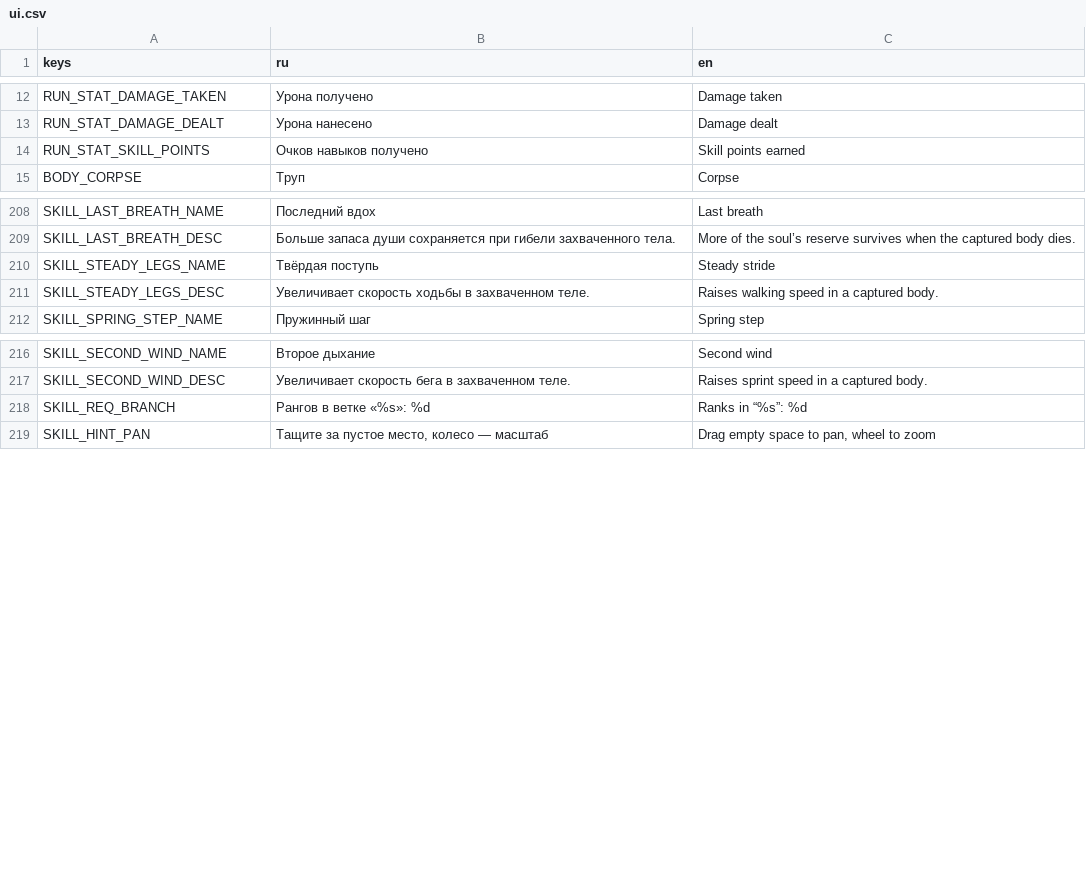
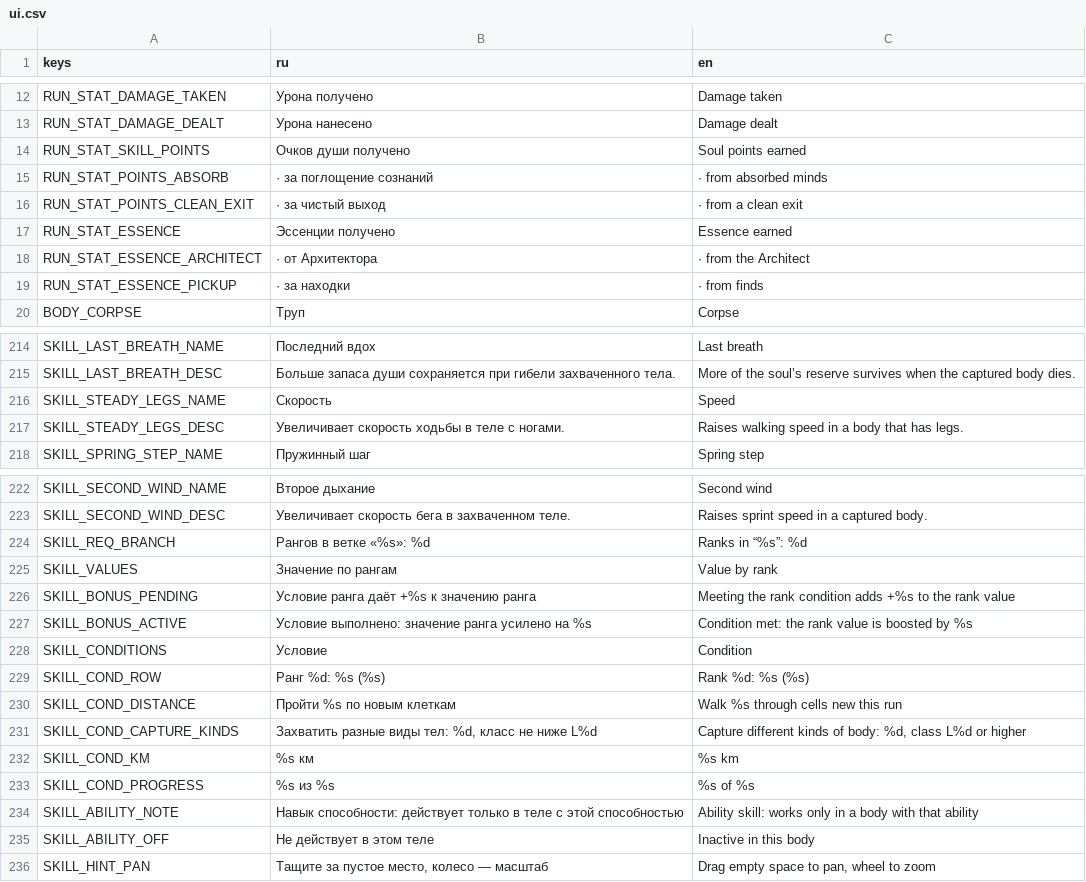
Before and after one commit to Manshooo/astral-genesis, a CSV file: assets/locale/ui.csv, drawn as a sheet; only a part is shown, gaps mark what is left out; the diff covers the shown part only.

```diff
--- a/assets/locale/ui.csv
+++ b/assets/locale/ui.csv
@@ -13,3 +13,8 @@ RUN_STAT_DAMAGE_TAKEN,Урона получено,Damage taken
 RUN_STAT_DAMAGE_DEALT,Урона нанесено,Damage dealt
-RUN_STAT_SKILL_POINTS,Очков навыков получено,Skill points earned
+RUN_STAT_SKILL_POINTS,Очков души получено,Soul points earned
+RUN_STAT_POINTS_ABSORB,· за поглощение сознаний,· from absorbed minds
+RUN_STAT_POINTS_CLEAN_EXIT,· за чистый выход,· from a clean exit
+RUN_STAT_ESSENCE,Эссенции получено,Essence earned
+RUN_STAT_ESSENCE_ARCHITECT,· от Архитектора,· from the Architect
+RUN_STAT_ESSENCE_PICKUP,· за находки,· from finds
 BODY_CORPSE,Труп,Corpse
@@ -209,4 +215,4 @@ SKILL_LAST_BREATH_NAME,Последний вдох,Last breath
 SKILL_LAST_BREATH_DESC,Больше запаса души сохраняется при гибели захваченного тела.,More of the soul’s reserve survives when the captured body dies.
-SKILL_STEADY_LEGS_NAME,Твёрдая поступь,Steady stride
-SKILL_STEADY_LEGS_DESC,Увеличивает скорость ходьбы в захваченном теле.,Raises walking speed in a captured body.
+SKILL_STEADY_LEGS_NAME,Скорость,Speed
+SKILL_STEADY_LEGS_DESC,Увеличивает скорость ходьбы в теле с ногами.,Raises walking speed in a body that has legs.
 SKILL_SPRING_STEP_NAME,Пружинный шаг,Spring step
@@ -218,2 +224,13 @@ SKILL_SECOND_WIND_DESC,Увеличивает скорость бега в за
 SKILL_REQ_BRANCH,"Рангов в ветке «%s»: %d","Ranks in “%s”: %d"
+SKILL_VALUES,Значение по рангам,Value by rank
+SKILL_BONUS_PENDING,"Условие ранга даёт +%s к значению ранга","Meeting the rank condition adds +%s to the rank value"
+SKILL_BONUS_ACTIVE,"Условие выполнено: значение ранга усилено на %s","Condition met: the rank value is boosted by %s"
+SKILL_CONDITIONS,Условие,Condition
+SKILL_COND_ROW,Ранг %d: %s (%s),Rank %d: %s (%s)
+SKILL_COND_DISTANCE,Пройти %s по новым клеткам,Walk %s through cells new this run
+SKILL_COND_CAPTURE_KINDS,"Захватить разные виды тел: %d, класс не ниже L%d","Capture different kinds of body: %d, class L%d or higher"
+SKILL_COND_KM,%s км,%s km
+SKILL_COND_PROGRESS,%s из %s,%s of %s
+SKILL_ABILITY_NOTE,Навык способности: действует только в теле с этой способностью,Ability skill: works only in a body with that ability
+SKILL_ABILITY_OFF,Не действует в этом теле,Inactive in this body
 SKILL_HINT_PAN,"Тащите за пустое место, колесо — масштаб","Drag empty space to pan, wheel to zoom"
```
Also changed, not shown: 1 added row elsewhere in this file, 37 other files.
